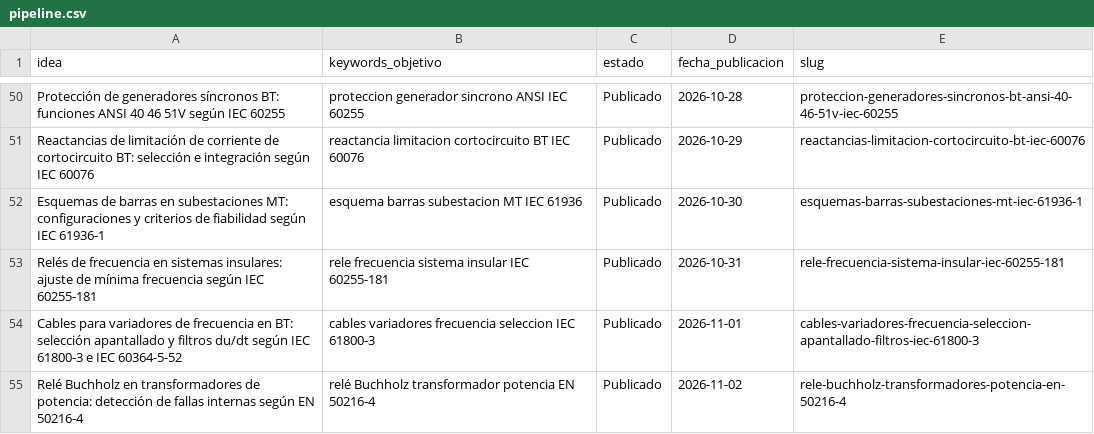
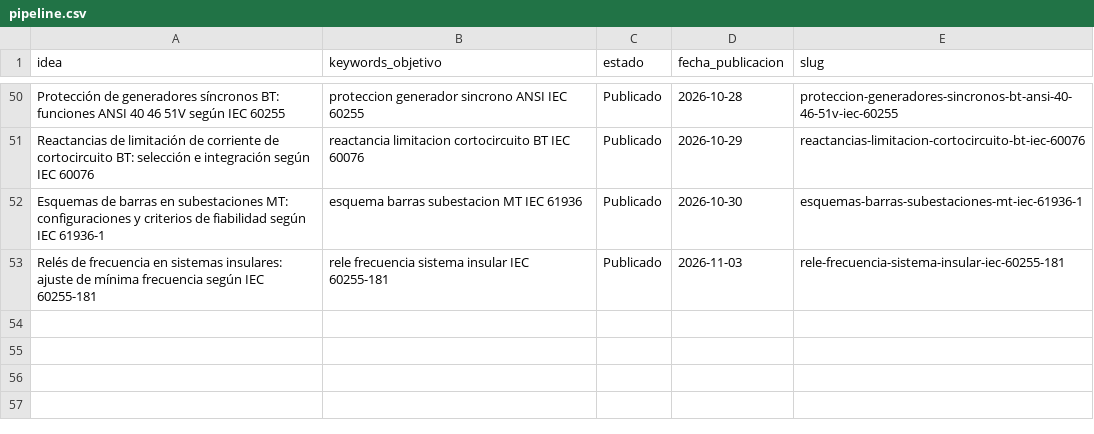
Before and after one commit to sauron897/blog-electricidad-ia., a CSV file: agente/pipeline.csv, drawn as a sheet; only a part is shown, gaps mark what is left out.

```diff
--- a/agente/pipeline.csv
+++ b/agente/pipeline.csv
@@ -52,4 +52,2 @@ Reactancias de limitación de corriente de cortocircuito BT: selección e integr
 Esquemas de barras en subestaciones MT: configuraciones y criterios de fiabilidad según IEC 61936-1,esquema barras subestacion MT IEC 61936,Publicado,2026-10-30,esquemas-barras-subestaciones-mt-iec-61936-1
-Relés de frecuencia en sistemas insulares: ajuste de mínima frecuencia según IEC 60255-181,rele frecuencia sistema insular IEC 60255-181,Publicado,2026-10-31,rele-frecuencia-sistema-insular-iec-60255-181
-Cables para variadores de frecuencia en BT: selección apantallado y filtros du/dt según IEC 61800-3 e IEC 60364-5-52,cables variadores frecuencia seleccion IEC 61800-3,Publicado,2026-11-01,cables-variadores-frecuencia-seleccion-apantallado-filtros-iec-61800-3
-Relé Buchholz en transformadores de potencia: detección de fallas internas según EN 50216-4,relé Buchholz transformador potencia EN 50216-4,Publicado,2026-11-02,rele-buchholz-transformadores-potencia-en-50216-4
+Relés de frecuencia en sistemas insulares: ajuste de mínima frecuencia según IEC 60255-181,rele frecuencia sistema insular IEC 60255-181,Publicado,2026-11-03,rele-frecuencia-sistema-insular-iec-60255-181
```
